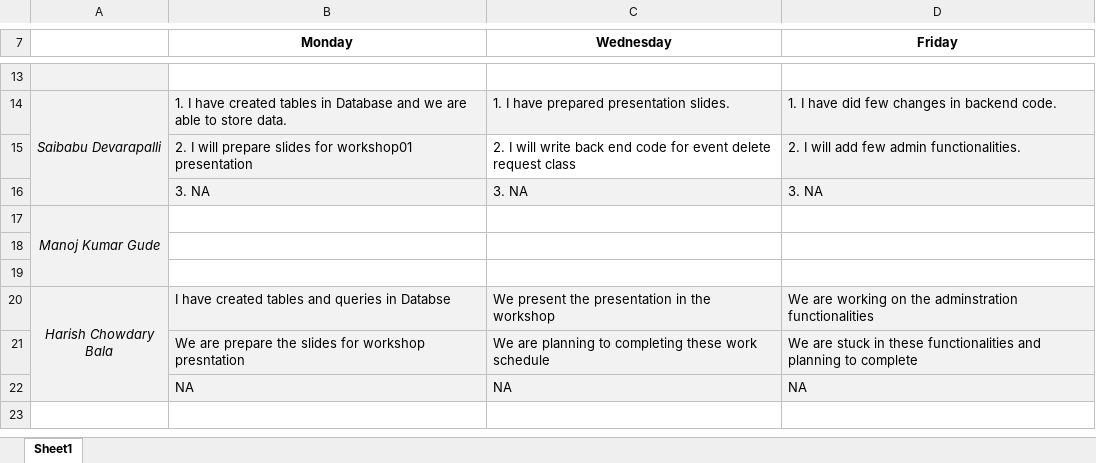
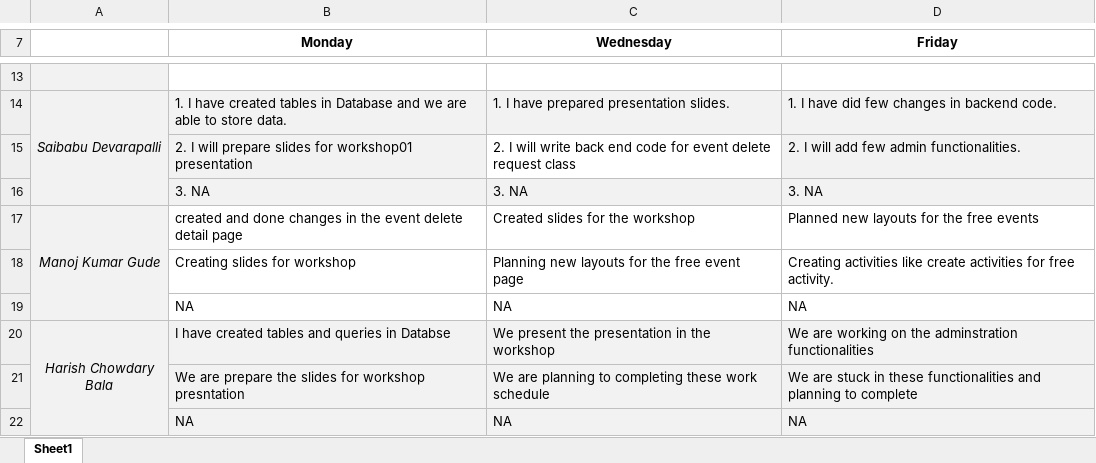
Before and after one commit to Sec03Team05Fall22GDP1/FreebiesforNewbies, an Excel workbook: Project_Files/GDP-02-Sprint04/Stand-up Meeting Sec03Team05 Sprint04.xlsx, sheet Sheet1, drawn as a sheet; only a part is shown, gaps mark what is left out; the shorter side is filled out with more unchanged rows; values as stored, in another font and other column widths than the file's, no borders; removed rows and columns are numbered as before the commit, all else as after; the diff names each change by its address in the sheet, - before the commit and + after, or states it on an @@ line.

Commit message:
Add and update sprint file and ppt.
Add and update this week's objectives in the sprint file and workshop 1 ppt.

```diff
--- a/Project_Files/GDP-02-Sprint04/Stand-up Meeting Sec03Team05 Sprint04.xlsx (sheet Sheet1)
+++ b/Project_Files/GDP-02-Sprint04/Stand-up Meeting Sec03Team05 Sprint04.xlsx (sheet Sheet1)
-row 17: Manoj Kumar Gude
-row 17: (empty)
+row 17: Manoj Kumar Gude | created and done changes in the event delete detail page | Created slides for the workshop | Planned new layouts for the free events
-A17 fill: none
+A17 fill: #F2F2F2
+A17:A19 merged
-row 18: (empty)
+row 18:  | Creating slides for workshop | Planning new layouts for the free event page | Creating activities like create activities for free activity.
+row 19:  | NA | NA | NA
```
Also changed, not shown: 1 other file.
